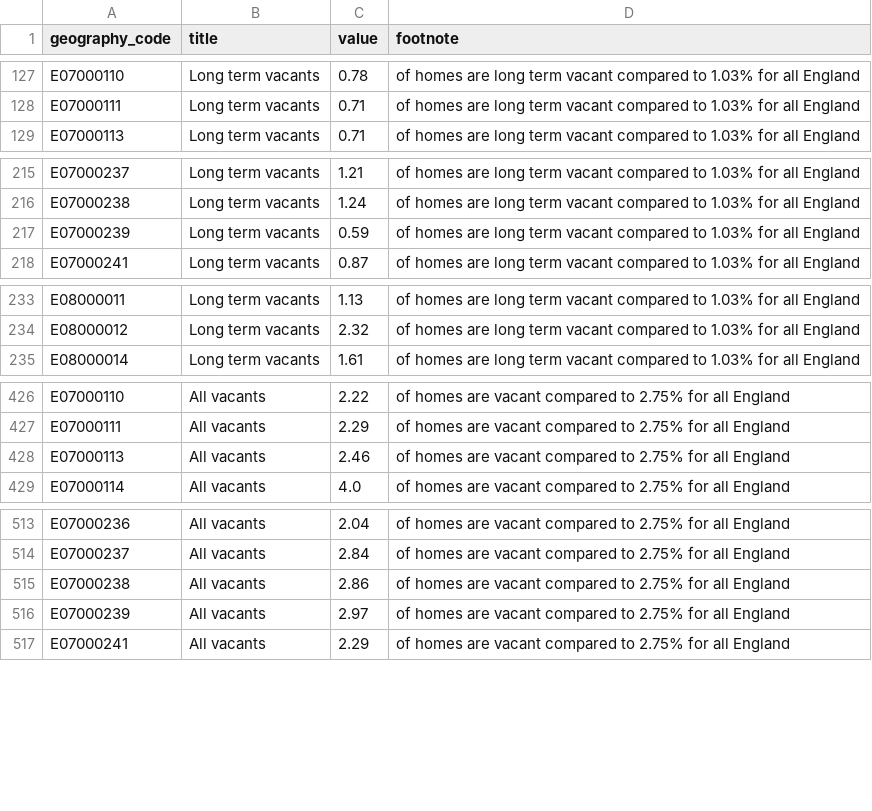
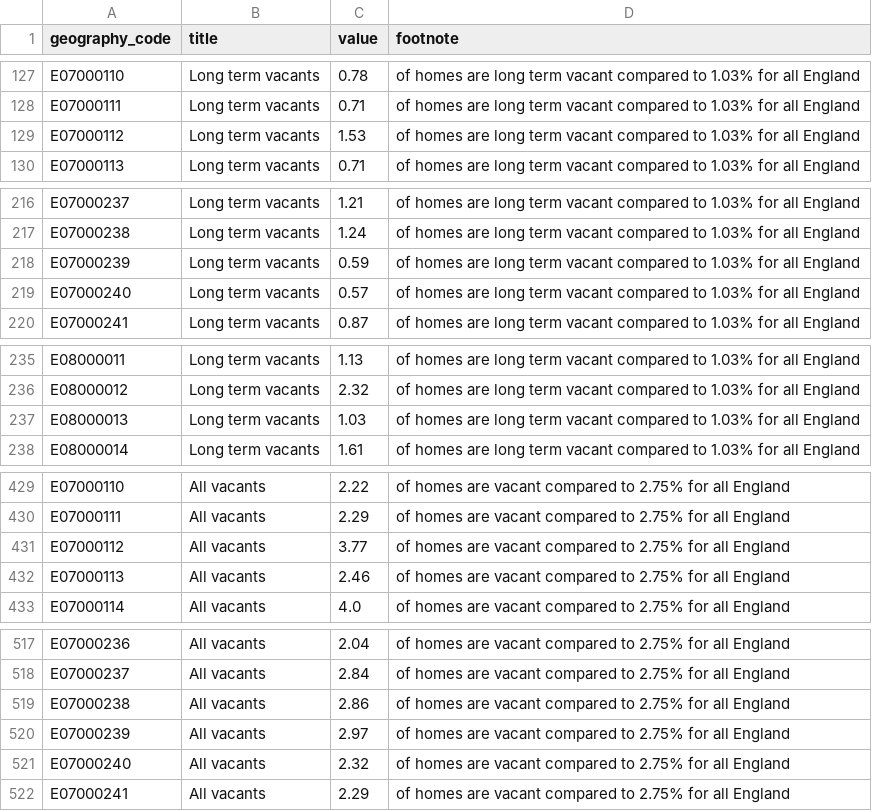
Before and after one commit to open-innovations/housing, a CSV file: data/vacant-homes/headlines.csv, drawn as a sheet; only a part is shown, gaps mark what is left out; the diff covers the shown part only; the diff names each change by its address in the sheet, - before the commit and + after, or states it on an @@ line.

```diff
--- a/data/vacant-homes/headlines.csv
+++ b/data/vacant-homes/headlines.csv
+row 129: E07000112 | Long term vacants | 1.53 | of homes are long term vacant compared to 1.03% for all England
+row 219: E07000240 | Long term vacants | 0.57 | of homes are long term vacant compared to 1.03% for all England
+row 237: E08000013 | Long term vacants | 1.03 | of homes are long term vacant compared to 1.03% for all England
+row 431: E07000112 | All vacants | 3.77 | of homes are vacant compared to 2.75% for all England
+row 521: E07000240 | All vacants | 2.32 | of homes are vacant compared to 2.75% for all England
```
Also changed, not shown: 1 added row elsewhere in this file, data/vacant-homes/absolute.csv, data/vacant-homes/percentages.csv, 7 other files.
